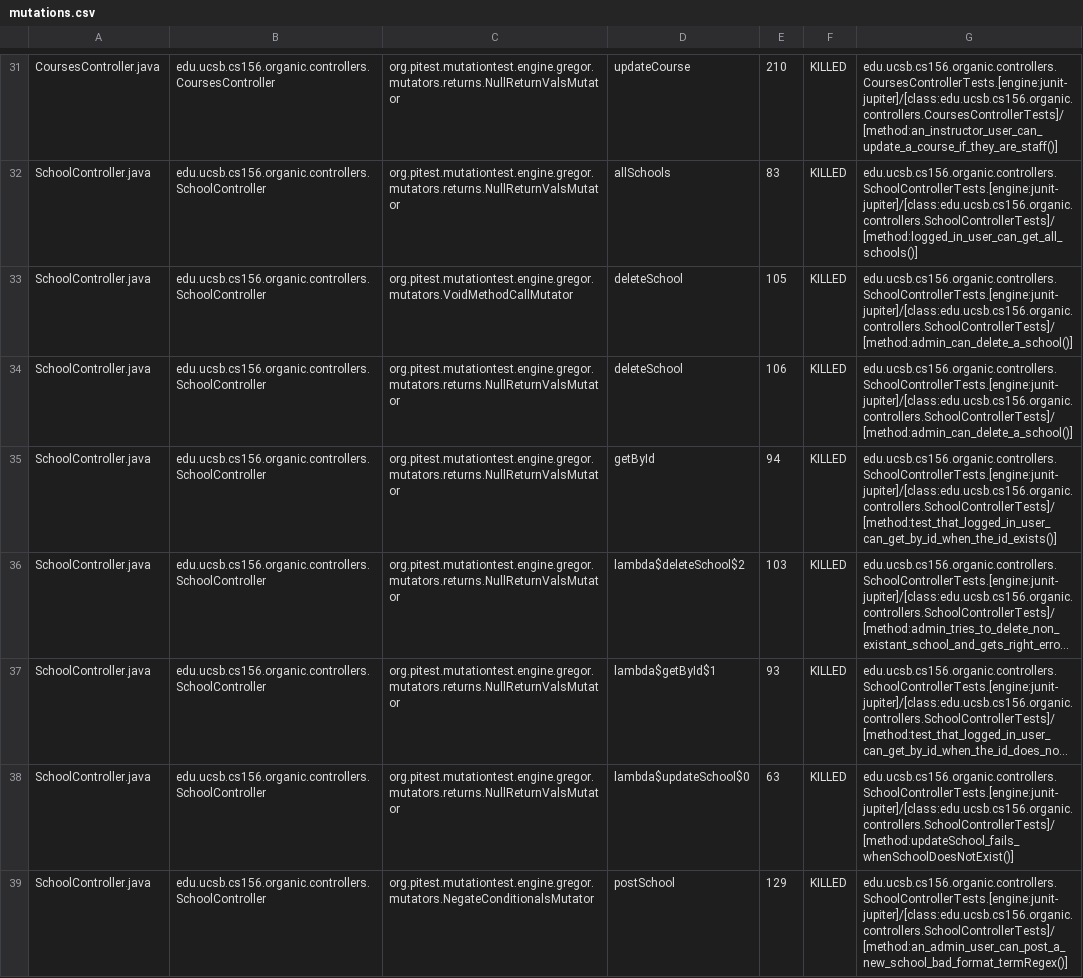
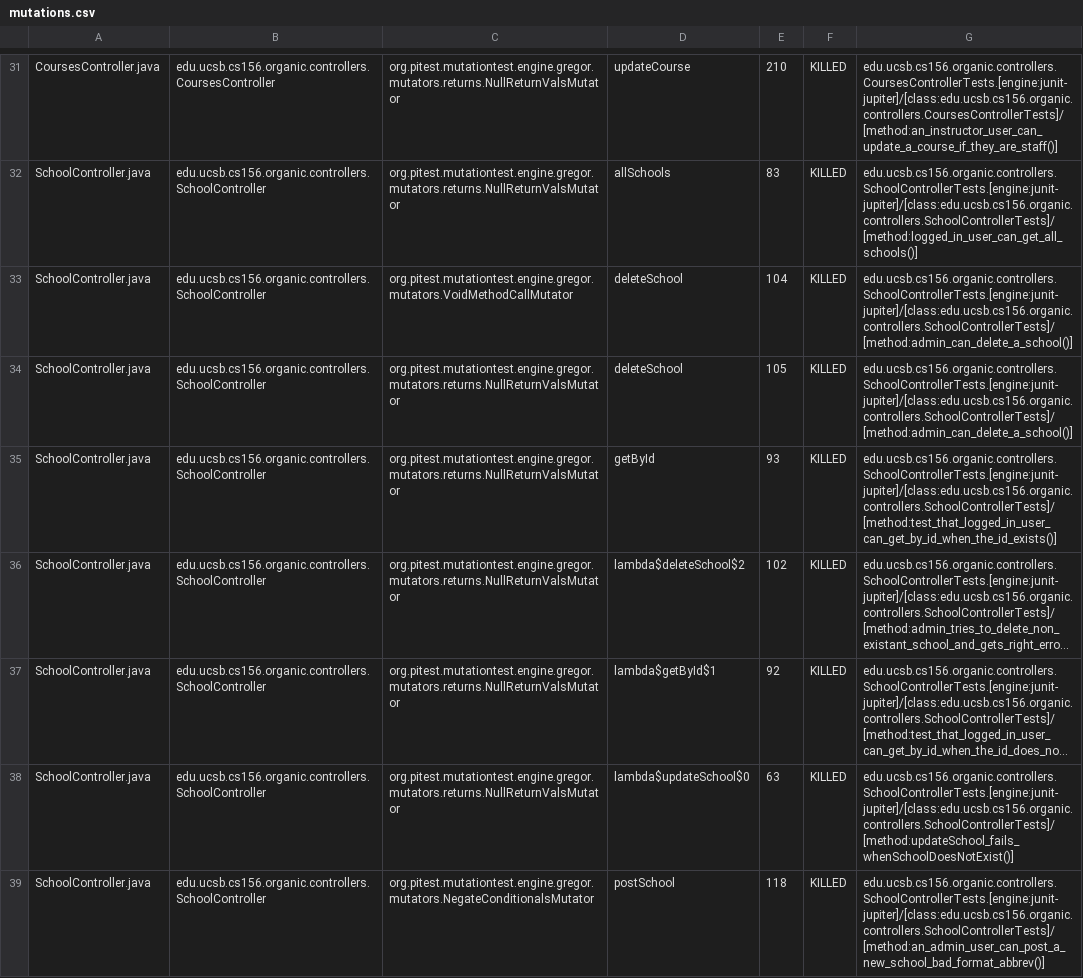
Before and after one commit to ucsb-cs156-s24/proj-organic-s24-5pm-1, a CSV file: prs/15/pitest/mutations.csv, drawn as a sheet; only a part is shown, gaps mark what is left out; long unchanged cells end in …; the diff covers the shown part only; the diff names each change by its address in the sheet, - before the commit and + after, or states it on an @@ line.

Commit message:
Deploying to gh-pages from @ ucsb-cs156-s24/proj-organic-s24-5pm-1@617a0b4aec9eab4123757f21c1005fe4724bf7c4 🚀

```diff
--- a/prs/15/pitest/mutations.csv
+++ b/prs/15/pitest/mutations.csv
-E33: 105
+E33: 104
-E34: 106
+E34: 105
-E35: 94
+E35: 93
-E36: 103
+E36: 102
-E37: 93
+E37: 92
-E39: 129
+E39: 118
-G39: edu.ucsb.cs156.organic.controllers.SchoolControllerTests.[engine:junit-jupiter]/[class:edu.ucsb.cs156.organic.controllers.SchoolControllerTests]/[method:an_admin_user_can_post_a_new_school_bad_format_termRegex()]
+G39: edu.ucsb.cs156.organic.controllers.SchoolControllerTests.[engine:junit-jupiter]/[class:edu.ucsb.cs156.organic.controllers.SchoolControllerTests]/[method:an_admin_user_can_post_a_new_school_bad_format_abbrev()]
```
Also changed, not shown: 4 added rows, 7 removed rows and 14 edited cells elsewhere in this file, 21 other files.
